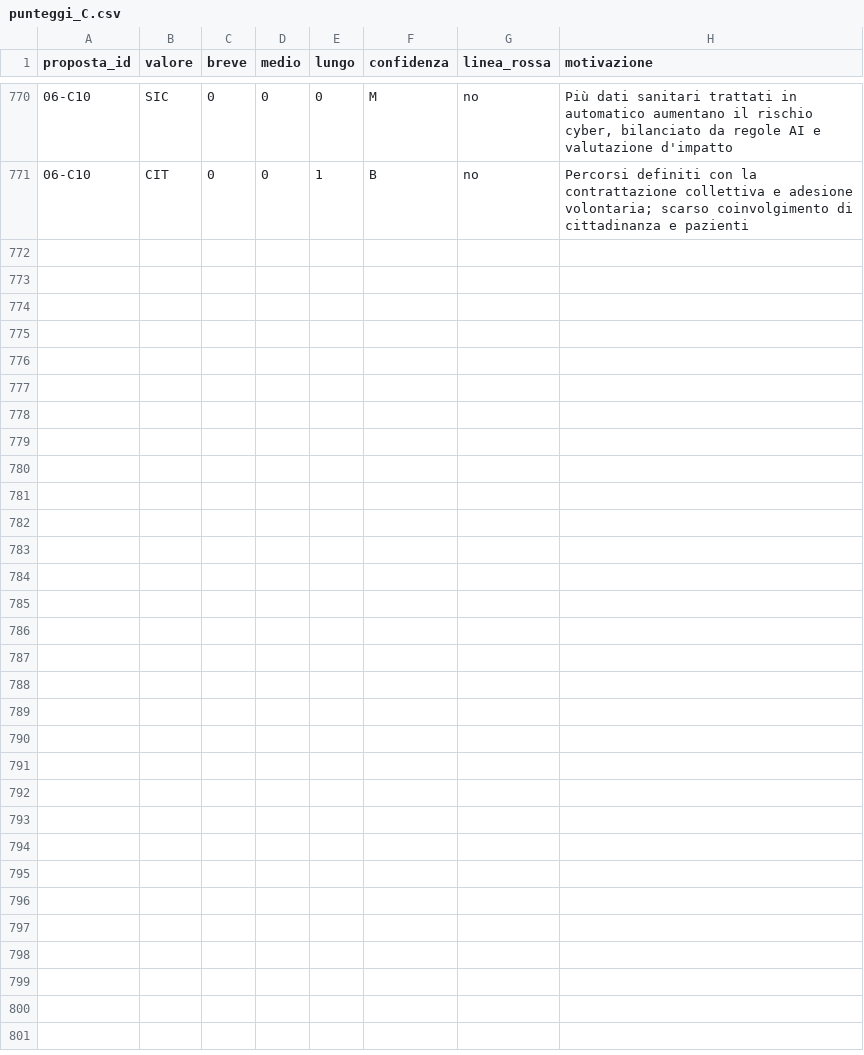
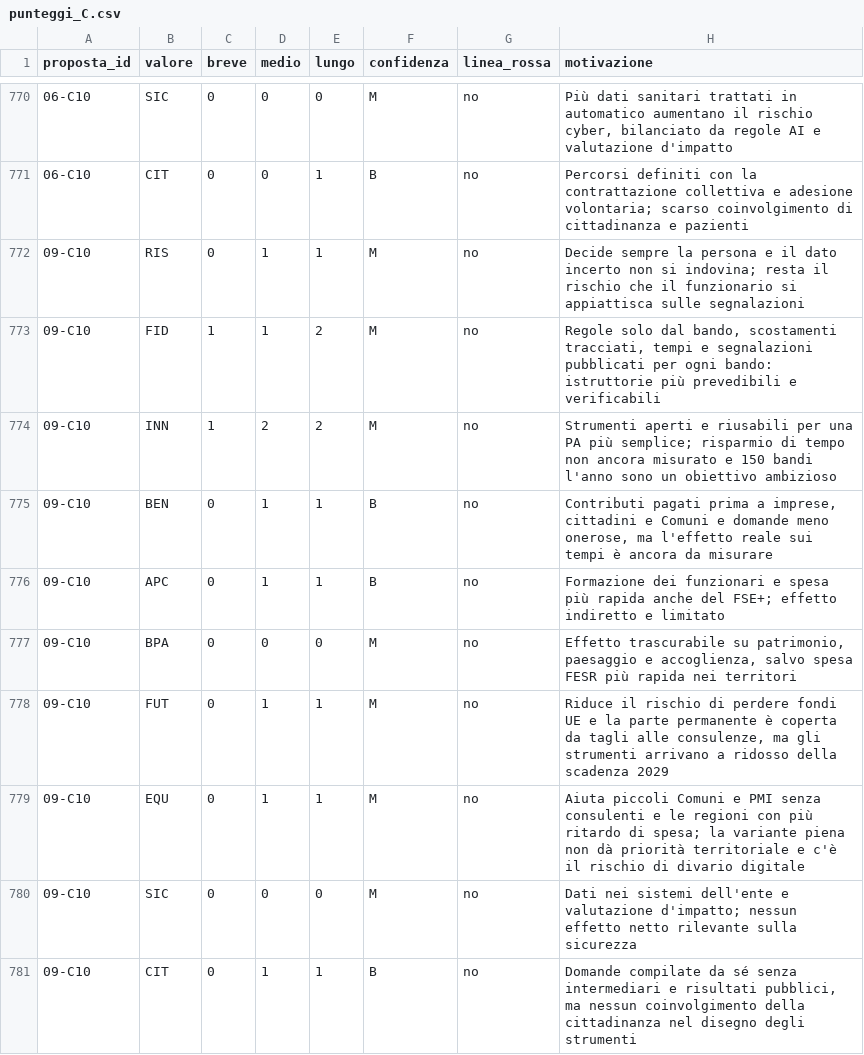
Before and after one commit to FabioDeLuca1977/governai, a CSV file: motore/punteggi_C.csv, drawn as a sheet; only a part is shown, gaps mark what is left out.

```diff
--- a/motore/punteggi_C.csv
+++ b/motore/punteggi_C.csv
@@ -771 +771,11 @@ proposta_id,valore,breve,medio,lungo,confidenza,linea_rossa,motivazione
 06-C10,CIT,0,0,1,B,no,"Percorsi definiti con la contrattazione collettiva e adesione volontaria; scarso coinvolgimento di cittadinanza e pazienti"
+09-C10,RIS,0,1,1,M,no,"Decide sempre la persona e il dato incerto non si indovina; resta il rischio che il funzionario si appiattisca sulle segnalazioni"
+09-C10,FID,1,1,2,M,no,"Regole solo dal bando, scostamenti tracciati, tempi e segnalazioni pubblicati per ogni bando: istruttorie più prevedibili e verificabili"
+09-C10,INN,1,2,2,M,no,"Strumenti aperti e riusabili per una PA più semplice; risparmio di tempo non ancora misurato e 150 bandi l'anno sono un obiettivo ambizioso"
+09-C10,BEN,0,1,1,B,no,"Contributi pagati prima a imprese, cittadini e Comuni e domande meno onerose, ma l'effetto reale sui tempi è ancora da misurare"
+09-C10,APC,0,1,1,B,no,"Formazione dei funzionari e spesa più rapida anche del FSE+; effetto indiretto e limitato"
+09-C10,BPA,0,0,0,M,no,"Effetto trascurabile su patrimonio, paesaggio e accoglienza, salvo spesa FESR più rapida nei territori"
+09-C10,FUT,0,1,1,M,no,"Riduce il rischio di perdere fondi UE e la parte permanente è coperta da tagli alle consulenze, ma gli strumenti arrivano a ridosso della scadenza 2029"
+09-C10,EQU,0,1,1,M,no,"Aiuta piccoli Comuni e PMI senza consulenti e le regioni con più ritardo di spesa; la variante piena non dà priorità territoriale e c'è il rischio di divario digitale"
+09-C10,SIC,0,0,0,M,no,"Dati nei sistemi dell'ente e valutazione d'impatto; nessun effetto netto rilevante sulla sicurezza"
+09-C10,CIT,0,1,1,B,no,"Domande compilate da sé senza intermediari e risultati pubblici, ma nessun coinvolgimento della cittadinanza nel disegno degli strumenti"
```
Also changed, not shown: motore/punteggi_A.csv, motore/punteggi_B.csv, 32 other files.
